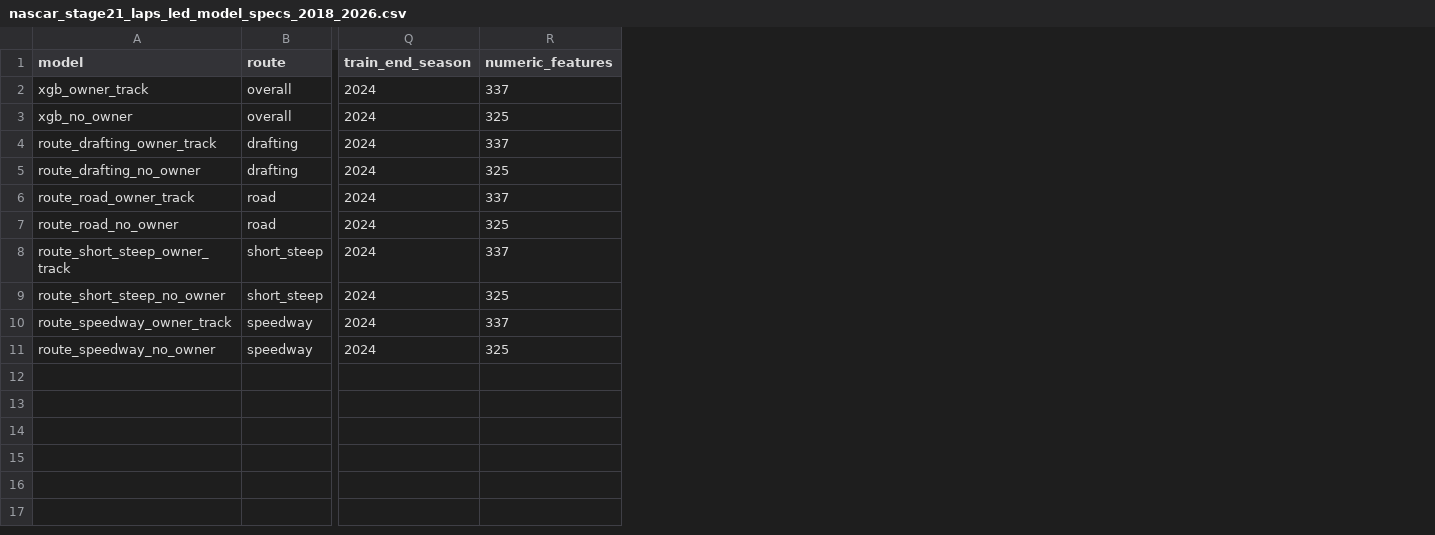
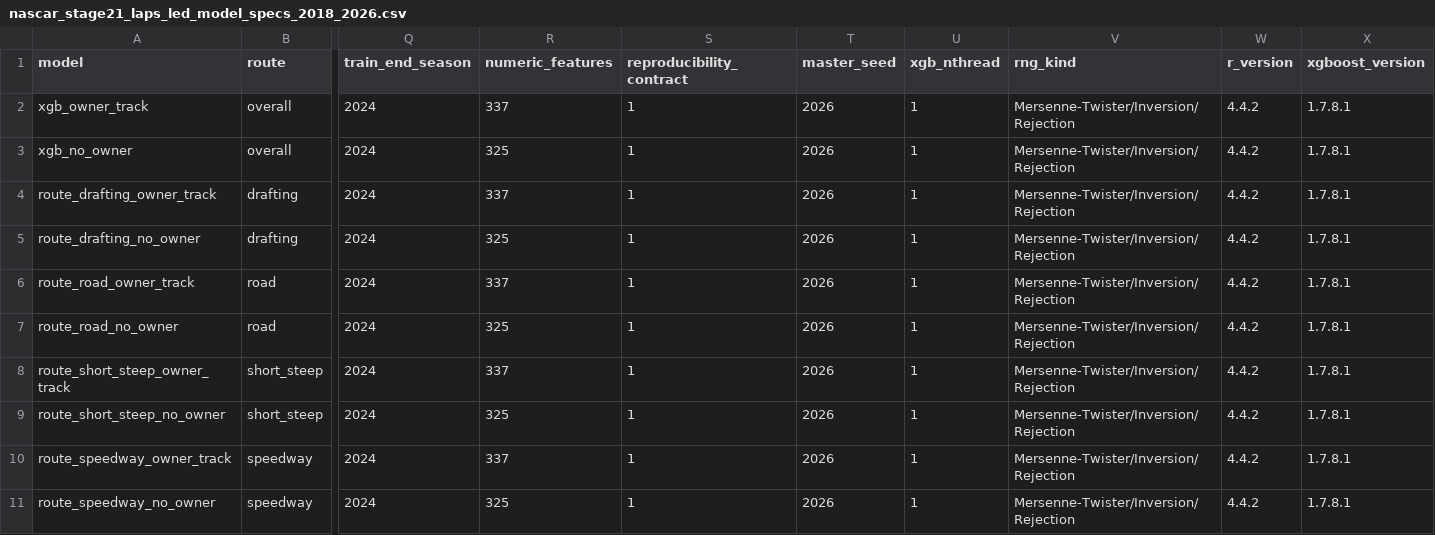
Before and after one commit to rogerroot01/NASCAR, a CSV file: data/nascar_stage21_laps_led_model_specs_2018_2026.csv, drawn as a sheet; only a part is shown, gaps mark what is left out; the diff names each change by its address in the sheet, - before the commit and + after, or states it on an @@ line.

```diff
--- a/data/nascar_stage21_laps_led_model_specs_2018_2026.csv
+++ b/data/nascar_stage21_laps_led_model_specs_2018_2026.csv
+column S (reproducibility_contract), rows 2-11: all 1
+column T (master_seed), rows 2-11: all 2026
+column U (xgb_nthread), rows 2-11: all 1
+column V (rng_kind), rows 2-11: all Mersenne-Twister/Inversion/Rejection
+column W (r_version), rows 2-11: all 4.4.2
+column X (xgboost_version), rows 2-11: all 1.7.8.1
```
Also changed, not shown: data/nascar_active_strategy.csv, data/nascar_stage21_laps_led_metrics_2018_2026.csv, 7 other files.
